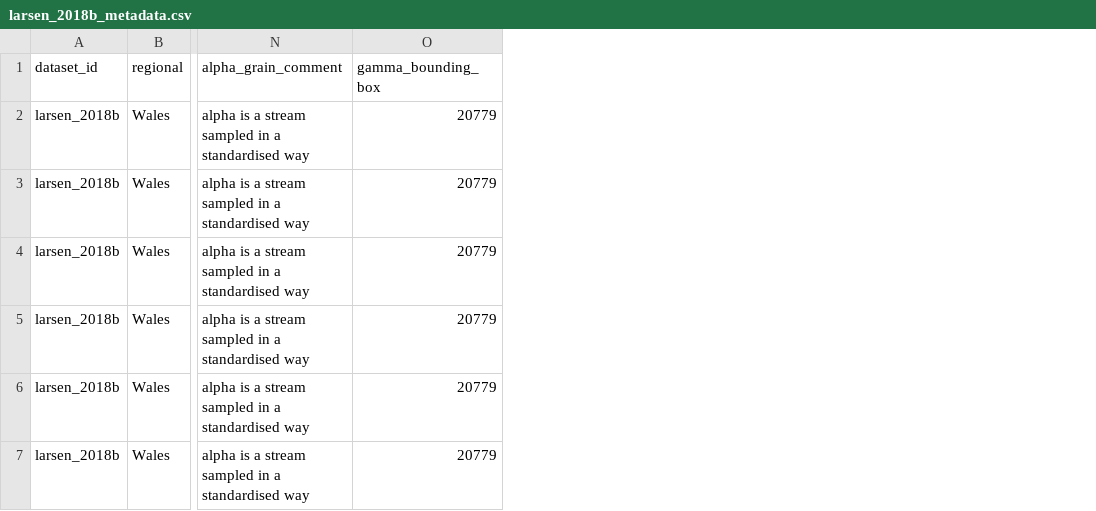
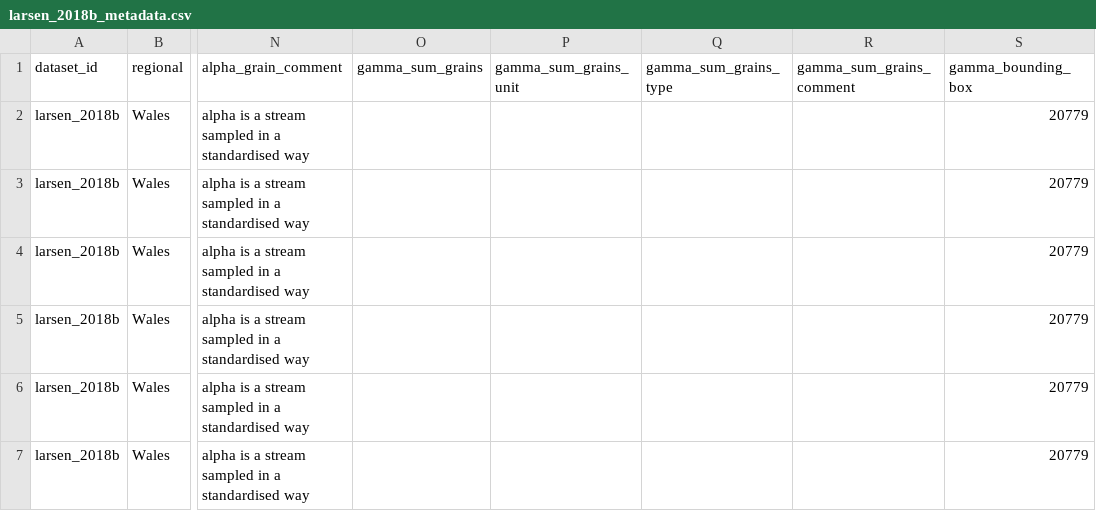
Before and after one commit to chase-lab/homogenisation-richness, a CSV file: data/wrangled data/larsen_2018b/larsen_2018b_metadata.csv, drawn as a sheet; only a part is shown, gaps mark what is left out; the diff names each change by its address in the sheet, - before the commit and + after, or states it on an @@ line.

```diff
--- a/data/wrangled data/larsen_2018b/larsen_2018b_metadata.csv
+++ b/data/wrangled data/larsen_2018b/larsen_2018b_metadata.csv
+column O (gamma_sum_grains), empty
+column P (gamma_sum_grains_unit), empty
+column Q (gamma_sum_grains_type), empty
+column R (gamma_sum_grains_comment), empty
```
Also changed, not shown: data/metadata.csv, data/wrangled data/molina-martinez_2016/molina-martinez_2016_metadata.csv, 3 other files.
